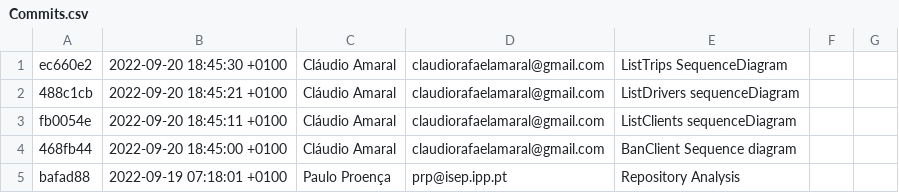
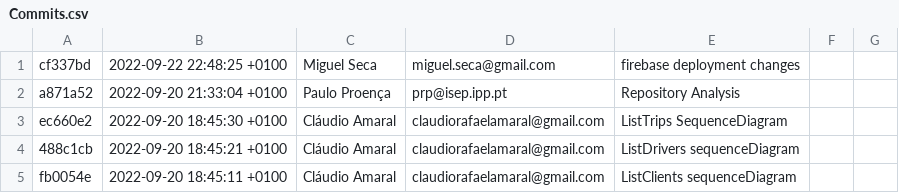
Before and after one commit to miguelseca/Quik_Frontend_Admin, a CSV file: GitAnalysis/[Sprint_3]_Quik_Frontend_Admin/Commits.csv, drawn as a sheet; only a part is shown; the shorter side is filled out with more unchanged rows; the diff names each change by its address in the sheet, - before the commit and + after, or states it on an @@ line.

Commit message:
Repository Analysis

```diff
--- a/GitAnalysis/[Sprint_3]_Quik_Frontend_Admin/Commits.csv
+++ b/GitAnalysis/[Sprint_3]_Quik_Frontend_Admin/Commits.csv
+row 1: cf337bd | 2022-09-22 22:48:25 +0100 | Miguel Seca | miguel.seca@gmail.com | firebase deployment changes
+row 2: a871a52 | 2022-09-20 21:33:04 +0100 | Paulo Proença | prp@isep.ipp.pt | Repository Analysis
```
Also changed, not shown: 3 other files.
